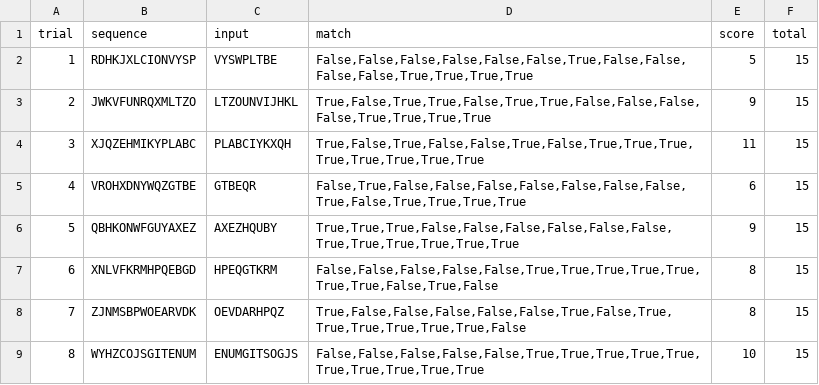
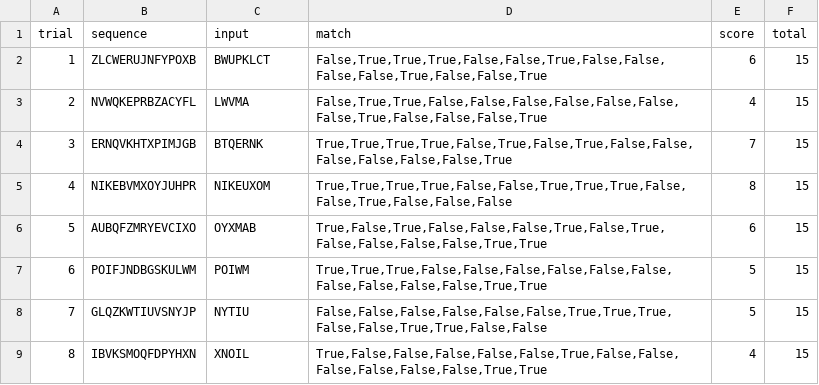
Before and after one commit to WilliamKentoRasmussen/experiment01, a CSV file: free_recall_results_block_1.csv, drawn as a sheet; only a part is shown; the diff covers the shown part only.

Commit message:
Complete free_recall_results_block_1.csv

```diff
--- a/free_recall_results_block_1.csv
+++ b/free_recall_results_block_1.csv
@@ -1,9 +1,9 @@
 trial,sequence,input,match,score,total
-1,RDHKJXLCIONVYSP,VYSWPLTBE,"False,False,False,False,False,False,True,False,False,False,False,True,True,True,True",5,15
-2,JWKVFUNRQXMLTZO,LTZOUNVIJHKL,"True,False,True,True,False,True,True,False,False,False,False,True,True,True,True",9,15
-3,XJQZEHMIKYPLABC,PLABCIYKXQH,"True,False,True,False,False,True,False,True,True,True,True,True,True,True,True",11,15
-4,VROHXDNYWQZGTBE,GTBEQR,"False,True,False,False,False,False,False,False,False,True,False,True,True,True,True",6,15
-5,QBHKONWFGUYAXEZ,AXEZHQUBY,"True,True,True,False,False,False,False,False,False,True,True,True,True,True,True",9,15
-6,XNLVFKRMHPQEBGD,HPEQGTKRM,"False,False,False,False,False,True,True,True,True,True,True,True,False,True,False",8,15
-7,ZJNMSBPWOEARVDK,OEVDARHPQZ,"True,False,False,False,False,False,True,False,True,True,True,True,True,True,False",8,15
-8,WYHZCOJSGITENUM,ENUMGITSOGJS,"False,False,False,False,False,True,True,True,True,True,True,True,True,True,True",10,15
+1,ZLCWERUJNFYPOXB,BWUPKLCT,"False,True,True,True,False,False,True,False,False,False,False,True,False,False,True",6,15
+2,NVWQKEPRBZACYFL,LWVMA,"False,True,True,False,False,False,False,False,False,False,True,False,False,False,True",4,15
+3,ERNQVKHTXPIMJGB,BTQERNK,"True,True,True,True,False,True,False,True,False,False,False,False,False,False,True",7,15
+4,NIKEBVMXOYJUHPR,NIKEUXOM,"True,True,True,True,False,False,True,True,True,False,False,True,False,False,False",8,15
+5,AUBQFZMRYEVCIXO,OYXMAB,"True,False,True,False,False,False,True,False,True,False,False,False,False,True,True",6,15
+6,POIFJNDBGSKULWM,POIWM,"True,True,True,False,False,False,False,False,False,False,False,False,False,True,True",5,15
+7,GLQZKWTIUVSNYJP,NYTIU,"False,False,False,False,False,False,True,True,True,False,False,True,True,False,False",5,15
+8,IBVKSMOQFDPYHXN,XNOIL,"True,False,False,False,False,False,True,False,False,False,False,False,False,True,True",4,15
```
Also changed, not shown: 47 edited cells elsewhere in this file.
